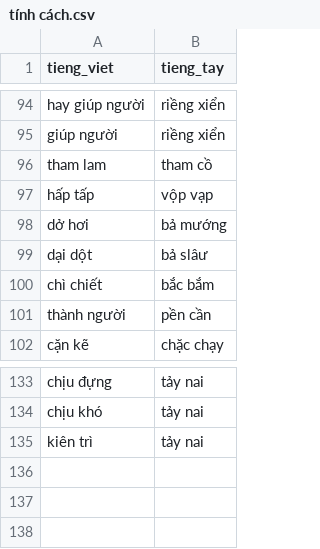
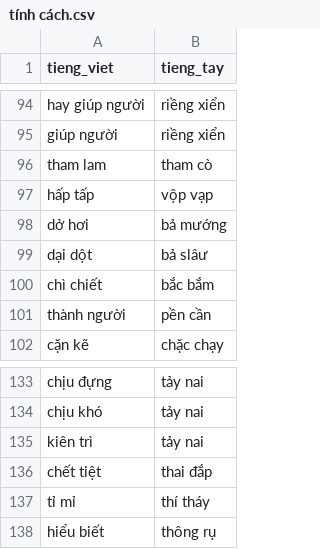
Before and after one commit to maduc238/viet_to_tay, a CSV file: dictionary/tính cách.csv, drawn as a sheet; only a part is shown, gaps mark what is left out.

```diff
--- a/dictionary/tính cách.csv
+++ b/dictionary/tính cách.csv
@@ -95,3 +95,3 @@ hay giúp người,riềng xiển
 giúp người,riềng xiển
-tham lam,tham cồ
+tham lam,tham cò
 hấp tấp,vộp vạp
@@ -135 +135,4 @@ chịu khó,tảy nai
 kiên trì,tảy nai
+chết tiệt,thai đắp
+tỉ mỉ,thí tháy
+hiểu biết,thông rụ
```
Also changed, not shown: dictionary/bộ phận cơ thế.csv, dictionary/sự vật.csv, 7 other files.
